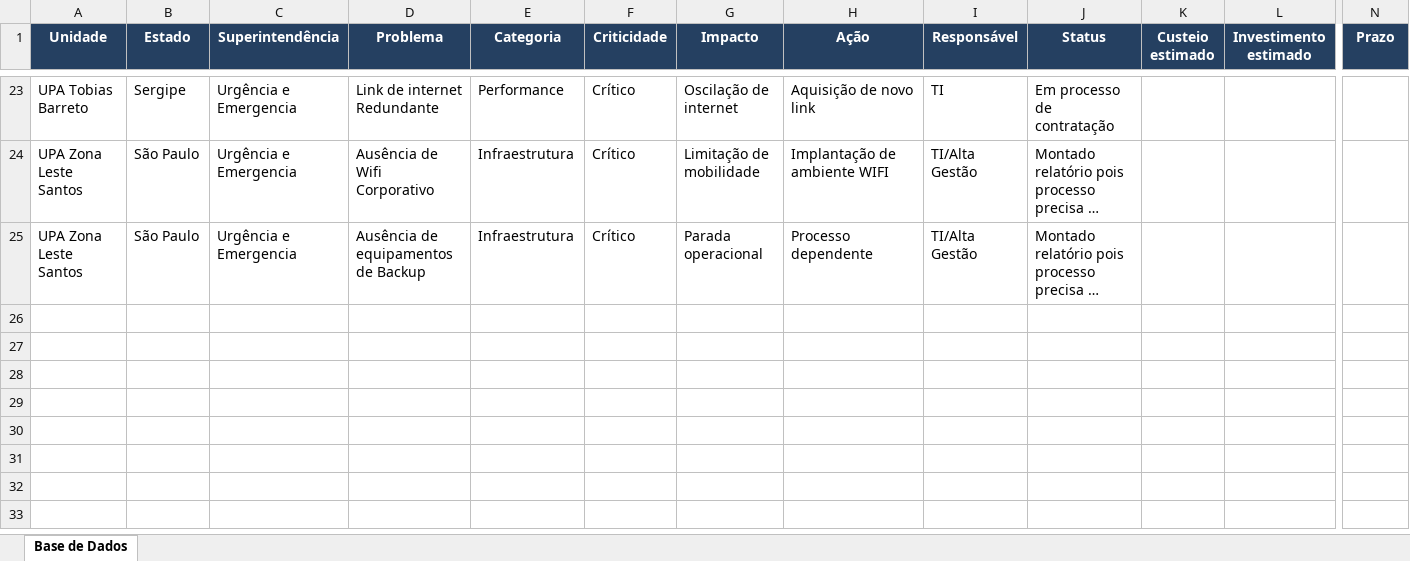
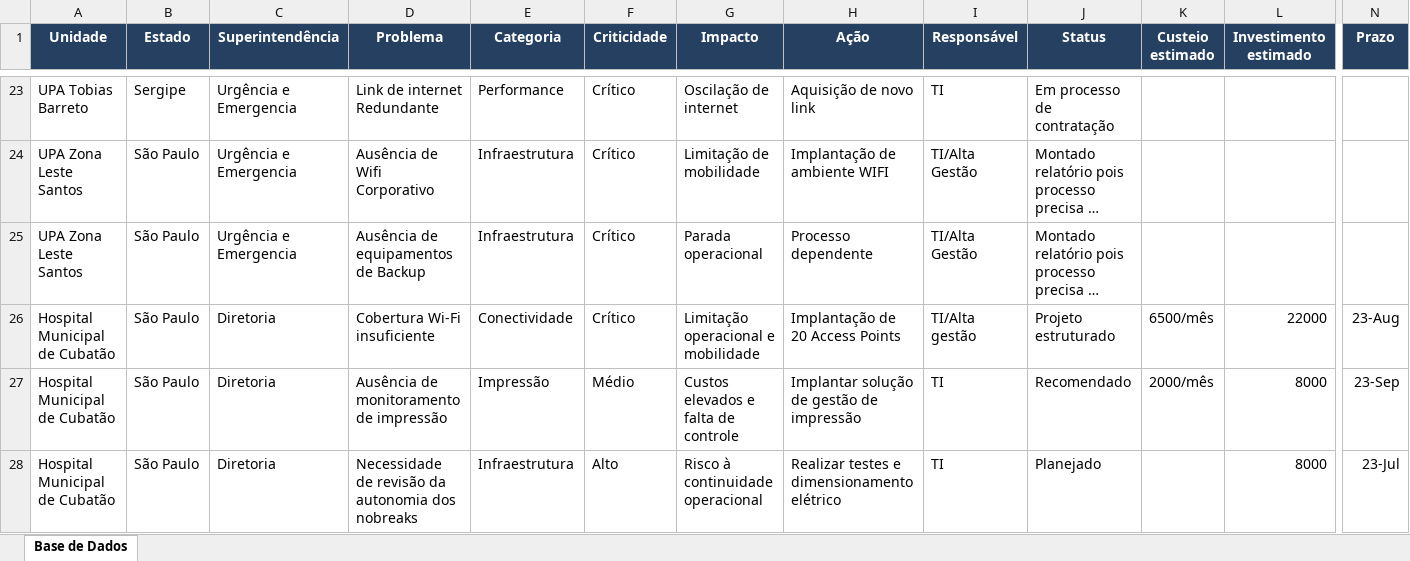
Before and after one commit to sbcdata/reporte-ti, an Excel workbook: public/data/problemas_v2.xlsx, sheet Base de Dados, drawn as a sheet; only a part is shown, gaps mark what is left out; long unchanged cells end in …; values as stored, in another font and other column widths than the file's, no borders; rows hold the shown columns only; the diff names each change by its address in the sheet, - before the commit and + after, or states it on an @@ line.

Commit message:
data: add Hospital Municipal Cubatão occurrences

```diff
--- a/public/data/problemas_v2.xlsx (sheet Base de Dados)
+++ b/public/data/problemas_v2.xlsx (sheet Base de Dados)
+row 26: Hospital Municipal de Cubatão | São Paulo | Diretoria | Cobertura Wi‑Fi insuficiente | Conectividade | Crítico | Limitação operacional e mobilidade | Implantação de 20 Access Points | TI/Alta gestão | Projeto estruturado | 6500/mês | 22000 | 23-Aug
+row 27: Hospital Municipal de Cubatão | São Paulo | Diretoria | Ausência de monitoramento de impressão | Impressão | Médio | Custos elevados e falta de controle | Implantar solução de gestão de impressão | TI | Recomendado | 2000/mês | 8000 | 23-Sep
+row 28: Hospital Municipal de Cubatão | São Paulo | Diretoria | Necessidade de revisão da autonomia dos nobreaks | Infraestrutura | Alto | Risco à continuidade operacional | Realizar testes e dimensionamento elétrico | TI | Planejado |  | 8000 | 23-Jul
```
